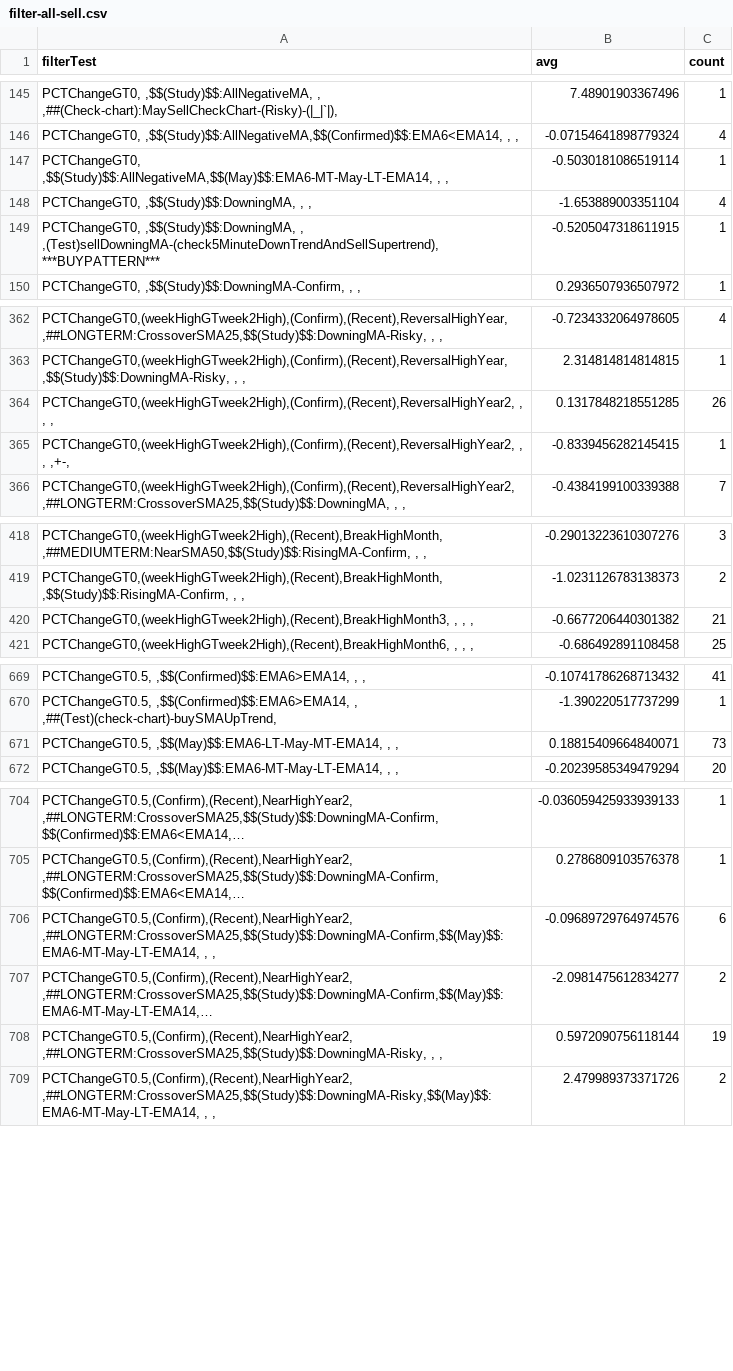
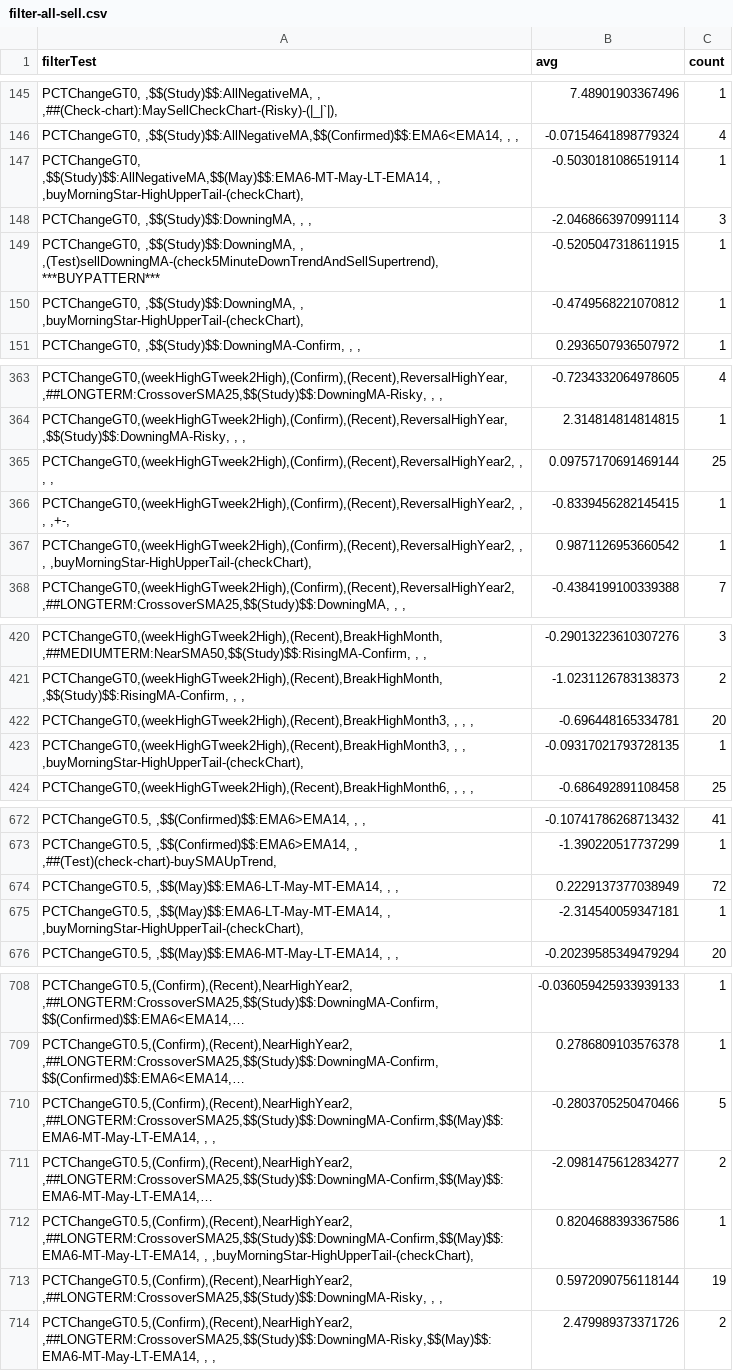
Before and after one commit to omarrohit20/rohit, a CSV file: src/data-import/nselist/filter-all-sell.csv, drawn as a sheet; only a part is shown, gaps mark what is left out; long unchanged cells end in …; addresses are those after the commit; the diff covers the shown part only; the diff names each change by its address in the sheet, - before the commit and + after, or states it on an @@ line.

```diff
--- a/src/data-import/nselist/filter-all-sell.csv
+++ b/src/data-import/nselist/filter-all-sell.csv
-A147 (filterTest): …,$$(Study)$$:AllNegativeMA,$$(May)$$:EMA6-MT-May-LT-EMA14, , ,
+A147 (filterTest): …,$$(Study)$$:AllNegativeMA,$$(May)$$:EMA6-MT-May-LT-EMA14, , ,buyMorningStar-HighUpperTail-(checkChart),
-B148 (avg): -1.653889003351104
+B148 (avg): -2.0468663970991114
-C148 (count): 4
+C148 (count): 3
+row 150: PCTChangeGT0, ,$$(Study)$$:DowningMA, , ,buyMorningStar-HighUpperTail-(checkChart), | -0.4749568221070812 | 1
-B365 (avg): 0.1317848218551285
+B365 (avg): 0.09757170691469144
-C365 (count): 26
+C365 (count): 25
+row 367: PCTChangeGT0,(weekHighGTweek2High),(Confirm),(Recent),ReversalHighYear2, , , ,buyMorningStar-HighUpperTail-(checkChart), | 0.9871126953660542 | 1
-B422 (avg): -0.6677206440301382
+B422 (avg): -0.696448165334781
-C422 (count): 21
+C422 (count): 20
+row 423: PCTChangeGT0,(weekHighGTweek2High),(Recent),BreakHighMonth3, , , ,buyMorningStar-HighUpperTail-(checkChart), | -0.09317021793728135 | 1
-B674 (avg): 0.18815409664840071
+B674 (avg): 0.2229137377038949
-C674 (count): 73
+C674 (count): 72
+row 675: PCTChangeGT0.5, ,$$(May)$$:EMA6-LT-May-MT-EMA14, , ,buyMorningStar-HighUpperTail-(checkChart), | -2.314540059347181 | 1
-B710 (avg): -0.09689729764974576
+B710 (avg): -0.2803705250470466
-C710 (count): 6
+C710 (count): 5
+row 712: PCTChangeGT0.5,(Confirm),(Recent),NearHighYear2, ,##LONGTERM:CrossoverSMA25,$$(Study)$$:DowningMA-Confirm,$$(May)$$:EMA6-MT-May-LT-EMA14, , ,buyMorningStar-HighUpperTail-(checkChart), | 0.8204688393367586 | 1
```
Also changed, not shown: 9 added rows and 19 edited cells elsewhere in this file, src/data-import/nselist/filter-all-buy.csv, src/data-import/nselist/filter-buy.csv, 4 other files.
